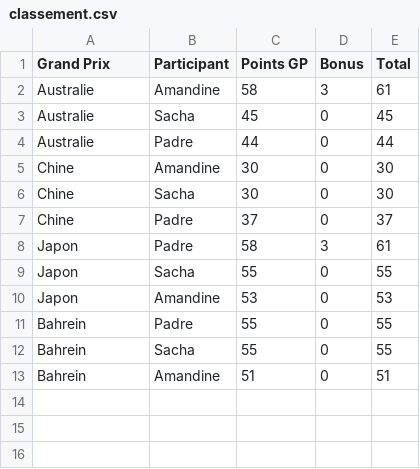
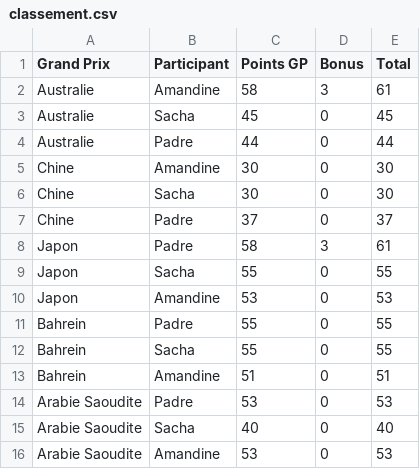
Before and after one commit to peugeot40-6/f1-pronostics, a CSV file: classement.csv, drawn as a sheet.

```diff
--- a/classement.csv
+++ b/classement.csv
@@ -13 +13,4 @@ Bahrein,Sacha,55,0,55
 Bahrein,Amandine,51,0,51
+Arabie Saoudite,Padre,53,0,53
+Arabie Saoudite,Sacha,40,0,40
+Arabie Saoudite,Amandine,53,0,53
```
Also changed, not shown: pronostics.csv, resultats.csv, 1 other file.
